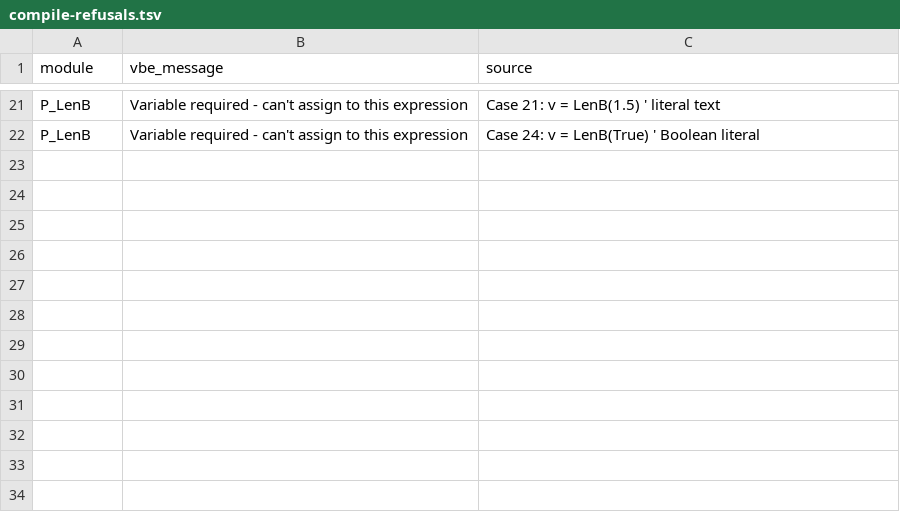
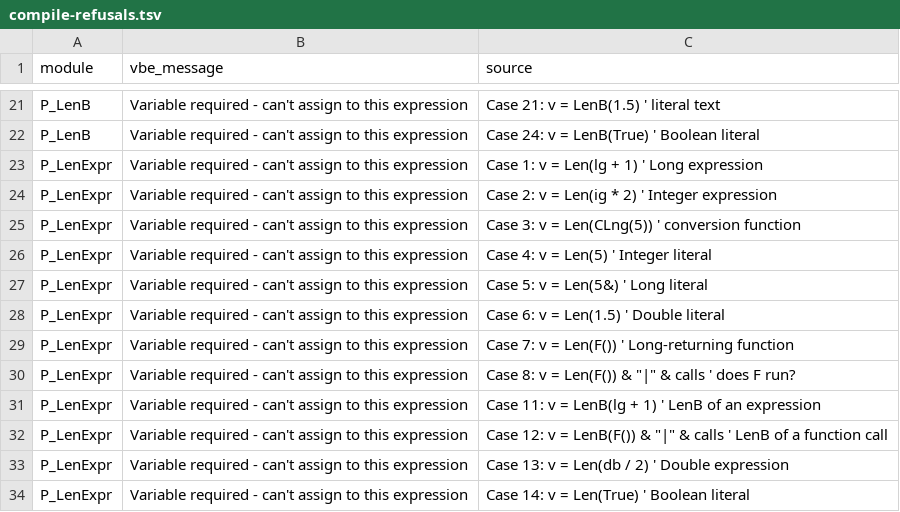
Before and after one commit to DnaCalc/CalcVBA, a TSV file: conformance/excel-measurements/vba-library/compile-refusals.tsv, drawn as a sheet; only a part is shown, gaps mark what is left out.

```diff
--- a/conformance/excel-measurements/vba-library/compile-refusals.tsv
+++ b/conformance/excel-measurements/vba-library/compile-refusals.tsv
@@ -22 +22,13 @@ P_LenB	Variable required - can't assign to this expression	Case 21: v = LenB(1.5
 P_LenB	Variable required - can't assign to this expression	Case 24: v = LenB(True)                      ' Boolean literal
+P_LenExpr	Variable required - can't assign to this expression	Case 1: v = Len(lg + 1)                 ' Long expression
+P_LenExpr	Variable required - can't assign to this expression	Case 2: v = Len(ig * 2)                 ' Integer expression
+P_LenExpr	Variable required - can't assign to this expression	Case 3: v = Len(CLng(5))                ' conversion function
+P_LenExpr	Variable required - can't assign to this expression	Case 4: v = Len(5)                      ' Integer literal
+P_LenExpr	Variable required - can't assign to this expression	Case 5: v = Len(5&)                     ' Long literal
+P_LenExpr	Variable required - can't assign to this expression	Case 6: v = Len(1.5)                    ' Double literal
+P_LenExpr	Variable required - can't assign to this expression	Case 7: v = Len(F())                    ' Long-returning function
+P_LenExpr	Variable required - can't assign to this expression	Case 8: v = Len(F()) & "|" & calls      ' does F run?
+P_LenExpr	Variable required - can't assign to this expression	Case 11: v = LenB(lg + 1)               ' LenB of an expression
+P_LenExpr	Variable required - can't assign to this expression	Case 12: v = LenB(F()) & "|" & calls    ' LenB of a function call
+P_LenExpr	Variable required - can't assign to this expression	Case 13: v = Len(db / 2)                ' Double expression
+P_LenExpr	Variable required - can't assign to this expression	Case 14: v = Len(True)                  ' Boolean literal
```
Also changed, not shown: 2 other files.
